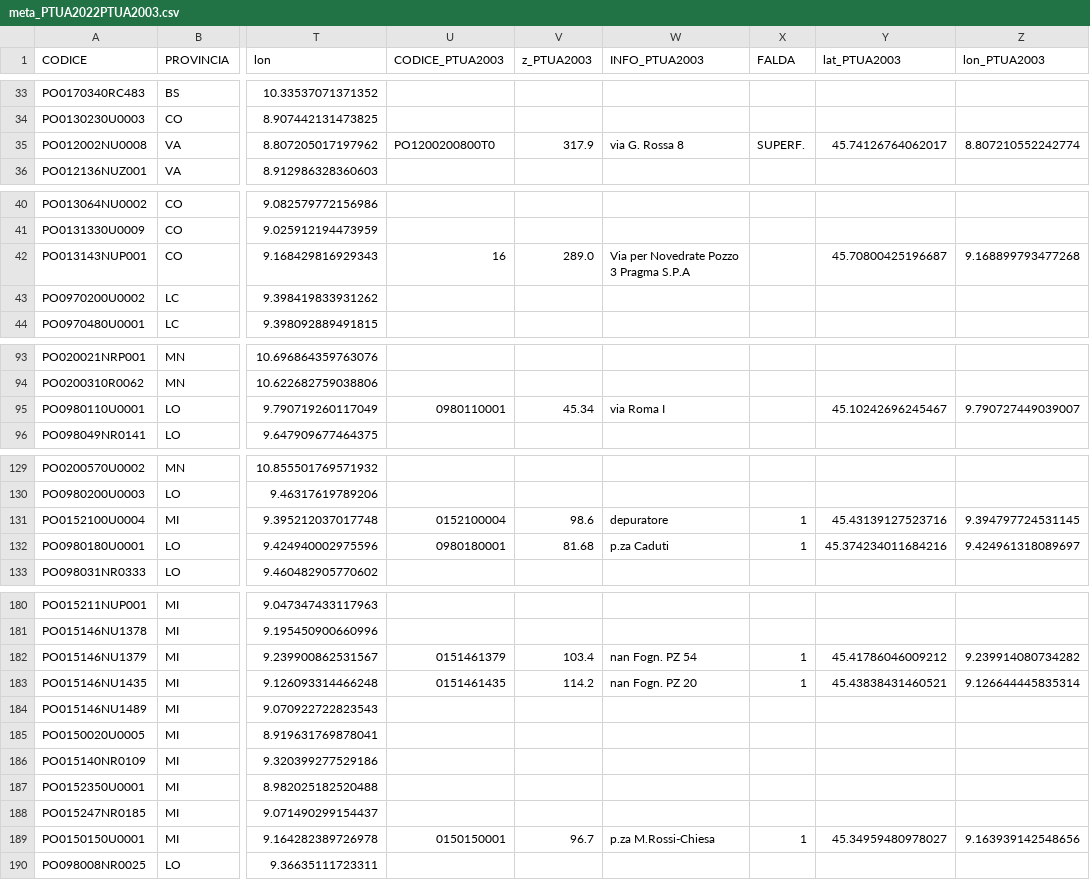
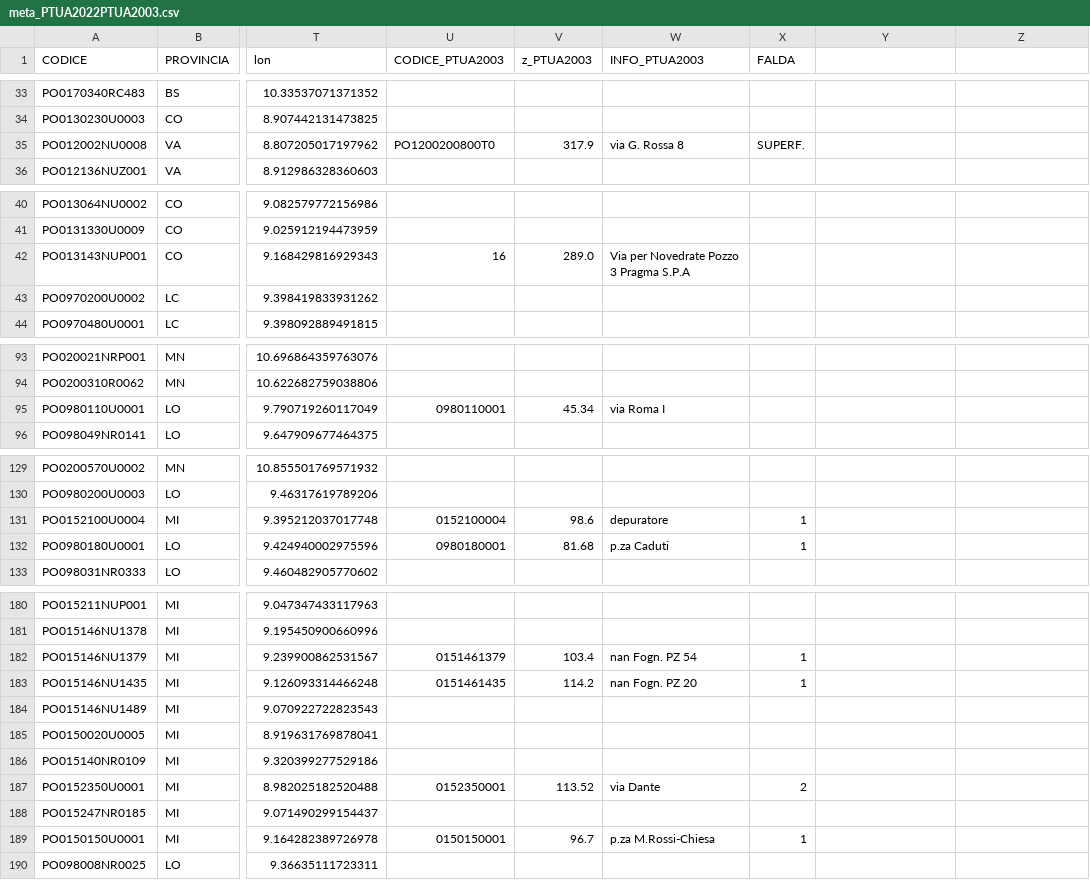
Before and after one commit to paolchol/custom_packages, a CSV file: data/results/db-unification/meta_PTUA2022PTUA2003.csv, drawn as a sheet; only a part is shown, gaps mark what is left out; the diff covers the shown part only; the diff names each change by its address in the sheet, - before the commit and + after, or states it on an @@ line.

```diff
--- a/data/results/db-unification/meta_PTUA2022PTUA2003.csv
+++ b/data/results/db-unification/meta_PTUA2022PTUA2003.csv
-Y1: lat_PTUA2003
+Y1: (empty)
-Z1: lon_PTUA2003
+Z1: (empty)
-Y35: 45.74126764062017
+Y35: (empty)
-Z35: 8.807210552242774
+Z35: (empty)
-Y42: 45.70800425196687
+Y42: (empty)
-Z42: 9.168899793477268
+Z42: (empty)
-Y95: 45.10242696245467
+Y95: (empty)
-Z95: 9.790727449039007
+Z95: (empty)
-Y131: 45.43139127523716
+Y131: (empty)
-Z131: 9.394797724531145
+Z131: (empty)
-Y132: 45.374234011684216
+Y132: (empty)
-Z132: 9.424961318089697
+Z132: (empty)
-Y182: 45.41786046009212
+Y182: (empty)
-Z182: 9.239914080734282
+Z182: (empty)
-Y183: 45.43838431460521
+Y183: (empty)
-Z183: 9.126644445835314
+Z183: (empty)
-U187 (CODICE_PTUA2003): (empty)
+U187 (CODICE_PTUA2003): 0152350001
-V187 (z_PTUA2003): (empty)
+V187 (z_PTUA2003): 113.52
-W187 (INFO_PTUA2003): (empty)
+W187 (INFO_PTUA2003): via Dante
-X187 (FALDA): (empty)
+X187 (FALDA): 2
-Y189: 45.34959480978027
+Y189: (empty)
-Z189: 9.163939142548656
+Z189: (empty)
```
Also changed, not shown: 30 edited cells elsewhere in this file, data/PTUA2003/meta_sup_PTUA2003_TICINOADDA.csv, data/results/db-unification/head_PTUA2022PTUA2003.csv, 12 other files.
